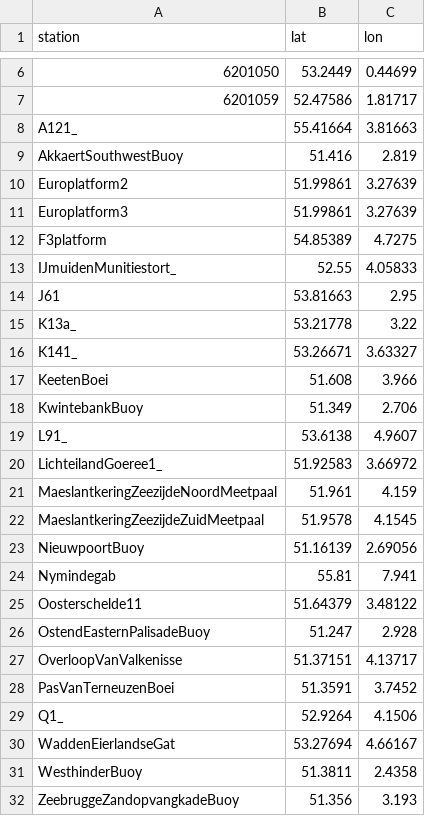
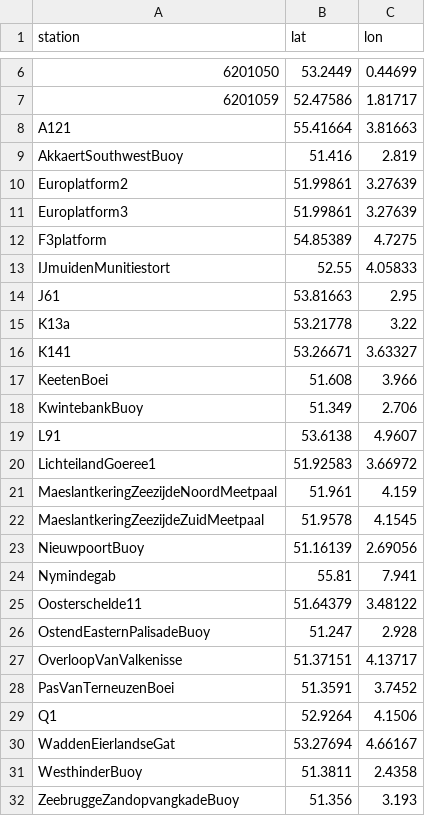
Before and after one commit to DHI/WaterBench-MIKE21SW-SouthernNorthSea, a CSV file: observations/stations.csv, drawn as a sheet; only a part is shown, gaps mark what is left out.

```diff
--- a/observations/stations.csv
+++ b/observations/stations.csv
@@ -7,3 +7,3 @@ station,lat,lon
 6201059,52.47586,1.81717
-A121_,55.41664,3.81663
+A121,55.41664,3.81663
 AkkaertSouthwestBuoy,51.416,2.819
@@ -12,10 +12,10 @@ Europlatform3,51.99861,3.27639
 F3platform,54.85389,4.7275
-IJmuidenMunitiestort_,52.55,4.05833
+IJmuidenMunitiestort,52.55,4.05833
 J61,53.81663,2.95
-K13a_,53.21778,3.22
-K141_,53.26671,3.63327
+K13a,53.21778,3.22
+K141,53.26671,3.63327
 KeetenBoei,51.608,3.966
 KwintebankBuoy,51.349,2.706
-L91_,53.6138,4.9607
-LichteilandGoeree1_,51.92583,3.66972
+L91,53.6138,4.9607
+LichteilandGoeree1,51.92583,3.66972
 MaeslantkeringZeezijdeNoordMeetpaal,51.961,4.159
@@ -28,3 +28,3 @@ OverloopVanValkenisse,51.37151,4.13717
 PasVanTerneuzenBoei,51.3591,3.7452
-Q1_,52.9264,4.1506
+Q1,52.9264,4.1506
 WaddenEierlandseGat,53.27694,4.66167
```
Also changed, not shown: observations/stations_time.csv.
